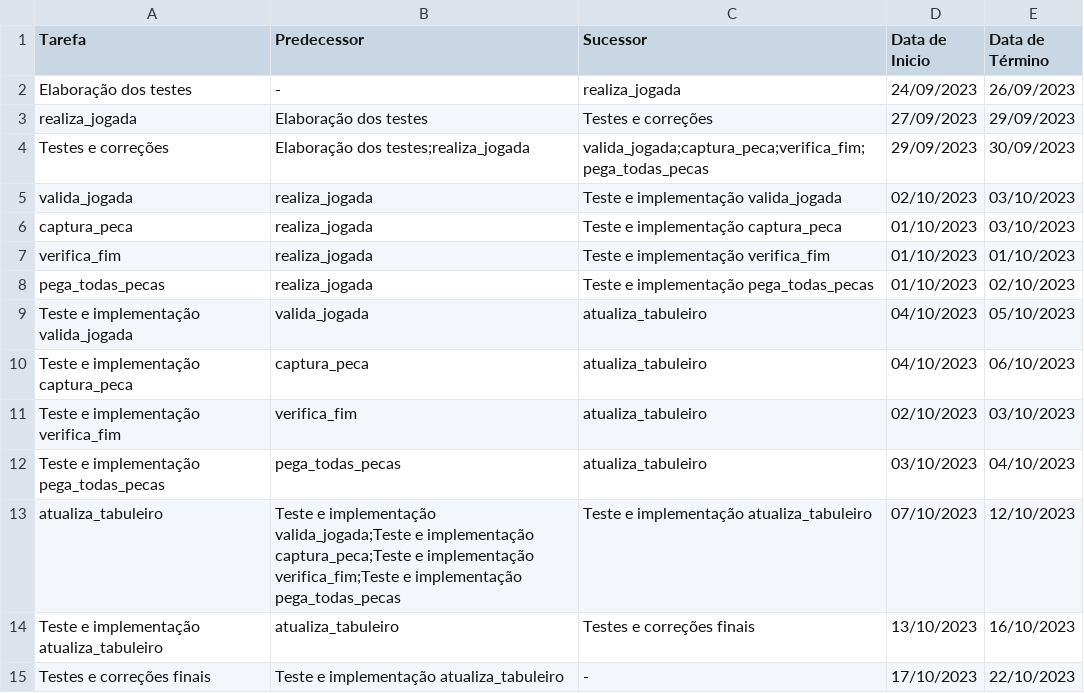
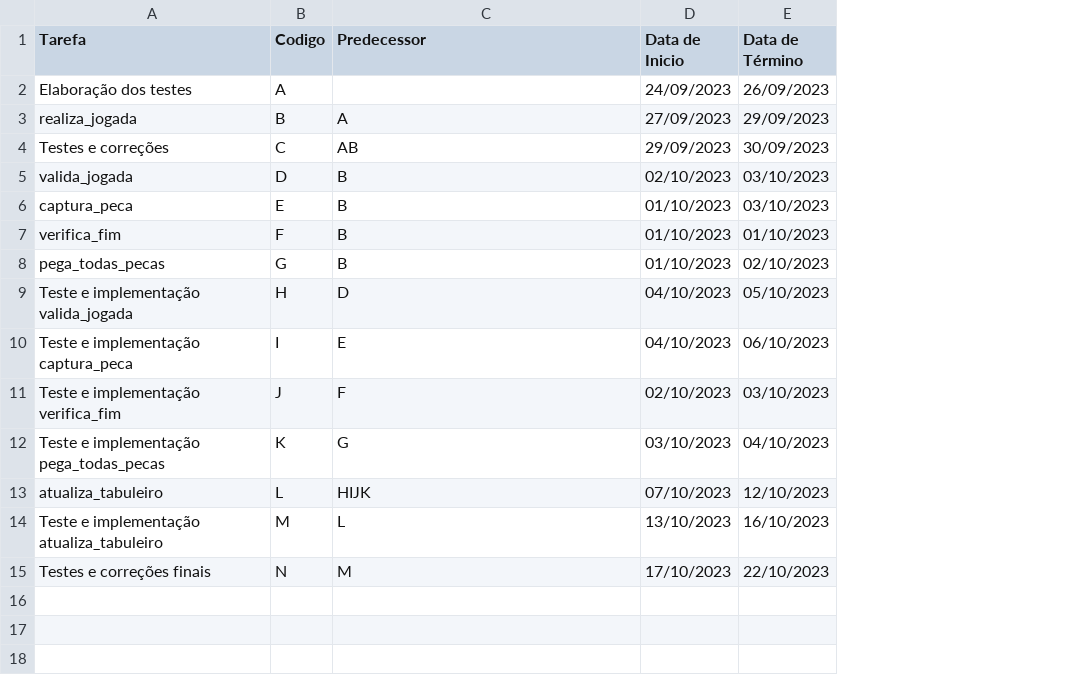
Before and after one commit to rcgaui/Visualizador-de-Caminho-Cr-tico, a CSV file: GeneralData/mancala.csv, drawn as a sheet; removed rows and columns are numbered as before the commit, all else as after; the diff names each change by its address in the sheet, - before the commit and + after, or states it on an @@ line.

Commit message:
alterações quase finais

```diff
--- a/GeneralData/mancala.csv
+++ b/GeneralData/mancala.csv
+column B (Codigo), rows 2-15: A | B | C | D | E | F | G | H | I | J | K | L | M | N
-column C (Sucessor), rows 2-15: realiza_jogada | Testes e correções | valida_jogada;captura_peca;verifica_fim;pega_todas_pecas | Teste e implementação valida_jogada | Teste e implementação captura_peca | Teste e implementação verifica_fim | Teste e implementação pega_todas_pecas | atualiza_tabuleiro | atualiza_tabuleiro | atualiza_tabuleiro | atualiza_tabuleiro | Teste e implementação atualiza_tabuleiro | Testes e correções finais | -
-C2 (Predecessor): -
+C2 (Predecessor): (empty)
-C3 (Predecessor): Elaboração dos testes
+C3 (Predecessor): A
-C4 (Predecessor): Elaboração dos testes;realiza_jogada
+C4 (Predecessor): AB
-C5:C8 (Predecessor): realiza_jogada
+C5:C8 (Predecessor): B
-C9 (Predecessor): valida_jogada
+C9 (Predecessor): D
-C10 (Predecessor): captura_peca
+C10 (Predecessor): E
-C11 (Predecessor): verifica_fim
+C11 (Predecessor): F
-C12 (Predecessor): pega_todas_pecas
+C12 (Predecessor): G
-C13 (Predecessor): Teste e implementação valida_jogada;Teste e implementação captura_peca;Teste e implementação verifica_fim;Teste e implementação pega_todas_pecas
+C13 (Predecessor): HIJK
-C14 (Predecessor): atualiza_tabuleiro
+C14 (Predecessor): L
-C15 (Predecessor): Teste e implementação atualiza_tabuleiro
+C15 (Predecessor): M
```
Also changed, not shown: 10 other files.
